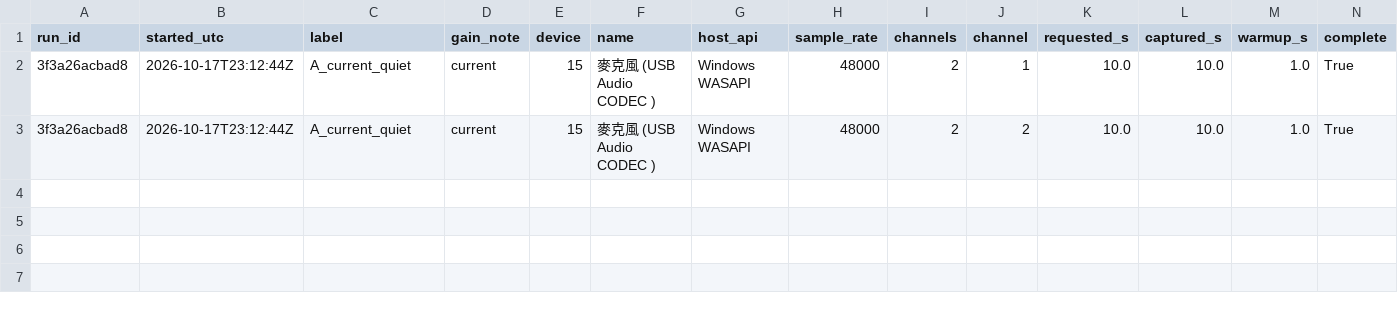
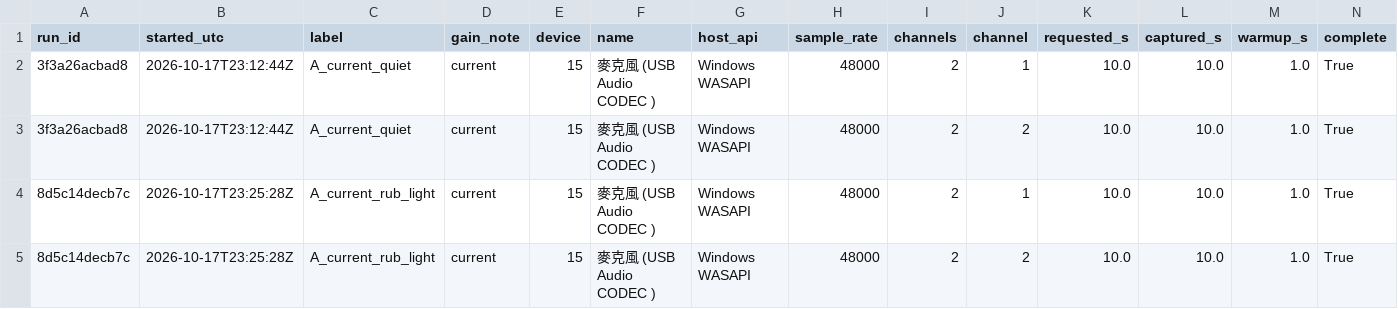
Before and after one commit to FleabagEE/backoff-project, a CSV file: measurements/rub_ab_summary.csv, drawn as a sheet; only a part is shown; rows hold the shown columns only; the diff names each change by its address in the sheet, - before the commit and + after, or states it on an @@ line.

Commit message:
Record baseline light rub margin against quiet

```diff
--- a/measurements/rub_ab_summary.csv
+++ b/measurements/rub_ab_summary.csv
+row 4: 8d5c14decb7c | 2026-10-17T23:25:28Z | A_current_rub_light | current | 15 | 麥克風 (USB Audio CODEC ) | Windows WASAPI | 48000 | 2 | 1 | 10.0 | 10.0 | 1.0 | True
+row 5: 8d5c14decb7c | 2026-10-17T23:25:28Z | A_current_rub_light | current | 15 | 麥克風 (USB Audio CODEC ) | Windows WASAPI | 48000 | 2 | 2 | 10.0 | 10.0 | 1.0 | True
```
Also changed, not shown: 2 other files.
